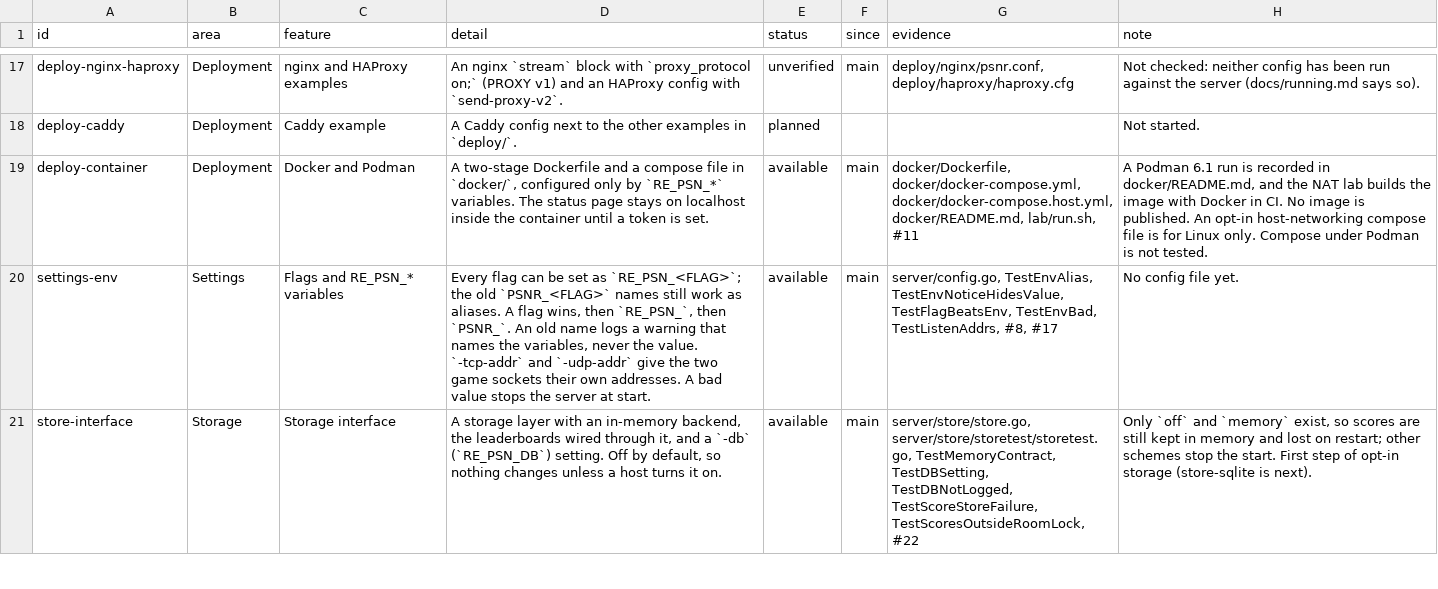
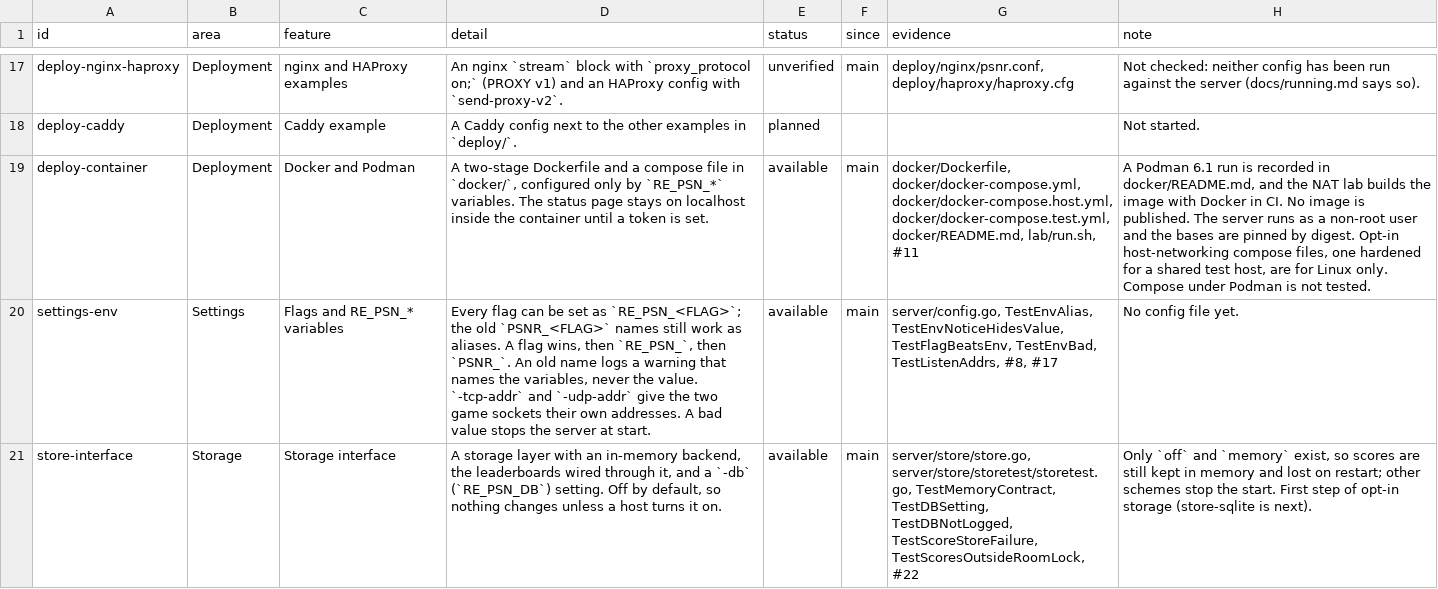
Before and after one commit to Tzeentchnet/re-psn, a TSV file: docs/features.tsv, drawn as a sheet; only a part is shown, gaps mark what is left out; the diff names each change by its address in the sheet, - before the commit and + after, or states it on an @@ line.

Commit message:
Harden the container image and add a test-host compose file
Move the image bases from Alpine 3.20 (end of life) to Alpine 3.24 and
golang 1.26-alpine3.24, pin both by digest, and run the server as the
non-root user 10001.

Add docker/docker-compose.test.yml, an opt-in host-network file for a
shared test host: no capabilities, no new privileges, read-only root
filesystem, resource limits, and a required explicit listen address.

```diff
--- a/docs/features.tsv
+++ b/docs/features.tsv
-G19 (evidence): …docker/docker-compose.yml, docker/docker-compose.host.yml, docker/README.md, lab/run.sh,…
+G19 (evidence): …docker/docker-compose.yml, docker/docker-compose.host.yml, docker/docker-compose.test.yml, docker/README.md, lab/run.sh,…
-H19 (note): …is published. An opt-in host-networking compose file is for Linux…
+H19 (note): …is published. The server runs as a non-root user and the bases are pinned by digest. Opt-in host-networking compose files, one hardened for a shared test host, are for Linux…
```
Also changed, not shown: 5 other files.
